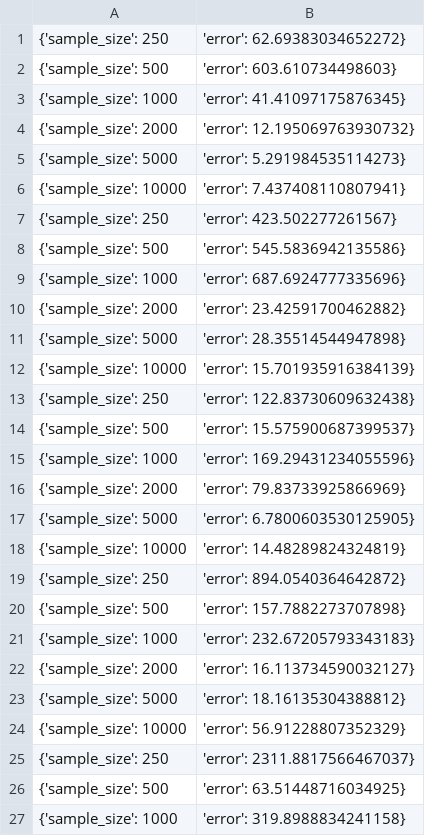
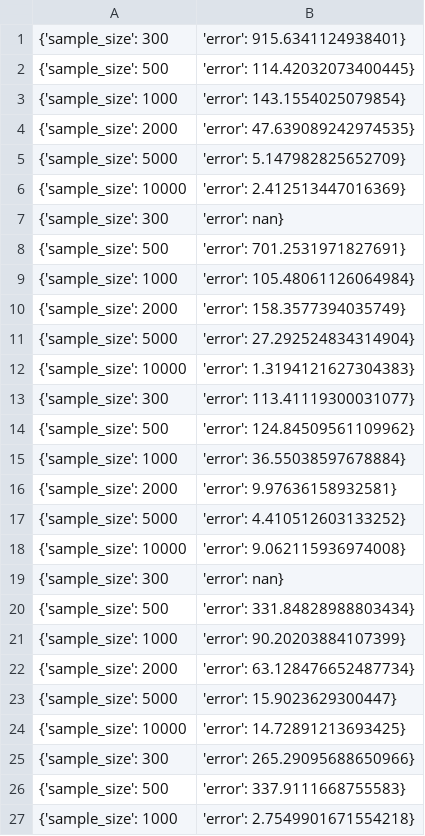
Before and after one commit to yaakitori/leverageshap_test, a CSV file: output/Communities_Permutation Recycling.csv, drawn as a sheet; only a part is shown; the diff covers the shown part only.

```diff
--- a/output/Communities_Permutation Recycling.csv
+++ b/output/Communities_Permutation Recycling.csv
@@ -1,27 +1,27 @@
-{'sample_size': 250, 'error': 62.69383034652272}
-{'sample_size': 500, 'error': 603.610734498603}
-{'sample_size': 1000, 'error': 41.41097175876345}
-{'sample_size': 2000, 'error': 12.195069763930732}
-{'sample_size': 5000, 'error': 5.291984535114273}
-{'sample_size': 10000, 'error': 7.437408110807941}
-{'sample_size': 250, 'error': 423.502277261567}
-{'sample_size': 500, 'error': 545.5836942135586}
-{'sample_size': 1000, 'error': 687.6924777335696}
-{'sample_size': 2000, 'error': 23.42591700462882}
-{'sample_size': 5000, 'error': 28.35514544947898}
-{'sample_size': 10000, 'error': 15.701935916384139}
-{'sample_size': 250, 'error': 122.83730609632438}
-{'sample_size': 500, 'error': 15.575900687399537}
-{'sample_size': 1000, 'error': 169.29431234055596}
-{'sample_size': 2000, 'error': 79.83733925866969}
-{'sample_size': 5000, 'error': 6.7800603530125905}
-{'sample_size': 10000, 'error': 14.48289824324819}
-{'sample_size': 250, 'error': 894.0540364642872}
-{'sample_size': 500, 'error': 157.7882273707898}
-{'sample_size': 1000, 'error': 232.67205793343183}
-{'sample_size': 2000, 'error': 16.113734590032127}
-{'sample_size': 5000, 'error': 18.16135304388812}
-{'sample_size': 10000, 'error': 56.91228807352329}
-{'sample_size': 250, 'error': 2311.8817566467037}
-{'sample_size': 500, 'error': 63.51448716034925}
-{'sample_size': 1000, 'error': 319.8988834241158}
+{'sample_size': 300, 'error': 915.6341124938401}
+{'sample_size': 500, 'error': 114.42032073400445}
+{'sample_size': 1000, 'error': 143.1554025079854}
+{'sample_size': 2000, 'error': 47.639089242974535}
+{'sample_size': 5000, 'error': 5.147982825652709}
+{'sample_size': 10000, 'error': 2.412513447016369}
+{'sample_size': 300, 'error': nan}
+{'sample_size': 500, 'error': 701.2531971827691}
+{'sample_size': 1000, 'error': 105.48061126064984}
+{'sample_size': 2000, 'error': 158.3577394035749}
+{'sample_size': 5000, 'error': 27.292524834314904}
+{'sample_size': 10000, 'error': 1.3194121627304383}
+{'sample_size': 300, 'error': 113.41119300031077}
+{'sample_size': 500, 'error': 124.84509561109962}
+{'sample_size': 1000, 'error': 36.55038597678884}
+{'sample_size': 2000, 'error': 9.97636158932581}
+{'sample_size': 5000, 'error': 4.410512603133252}
+{'sample_size': 10000, 'error': 9.062115936974008}
+{'sample_size': 300, 'error': nan}
+{'sample_size': 500, 'error': 331.84828988803434}
+{'sample_size': 1000, 'error': 90.20203884107399}
+{'sample_size': 2000, 'error': 63.128476652487734}
+{'sample_size': 5000, 'error': 15.9023629300447}
+{'sample_size': 10000, 'error': 14.72891213693425}
+{'sample_size': 300, 'error': 265.29095688650966}
+{'sample_size': 500, 'error': 337.9111668755583}
+{'sample_size': 1000, 'error': 2.7549901671554218}
```
Also changed, not shown: 4 added rows, 4 removed rows and 30 edited cells elsewhere in this file, output/Communities_Kernel SHAP.csv, output/Communities_Recycled Sampling.csv, 23 other files.
